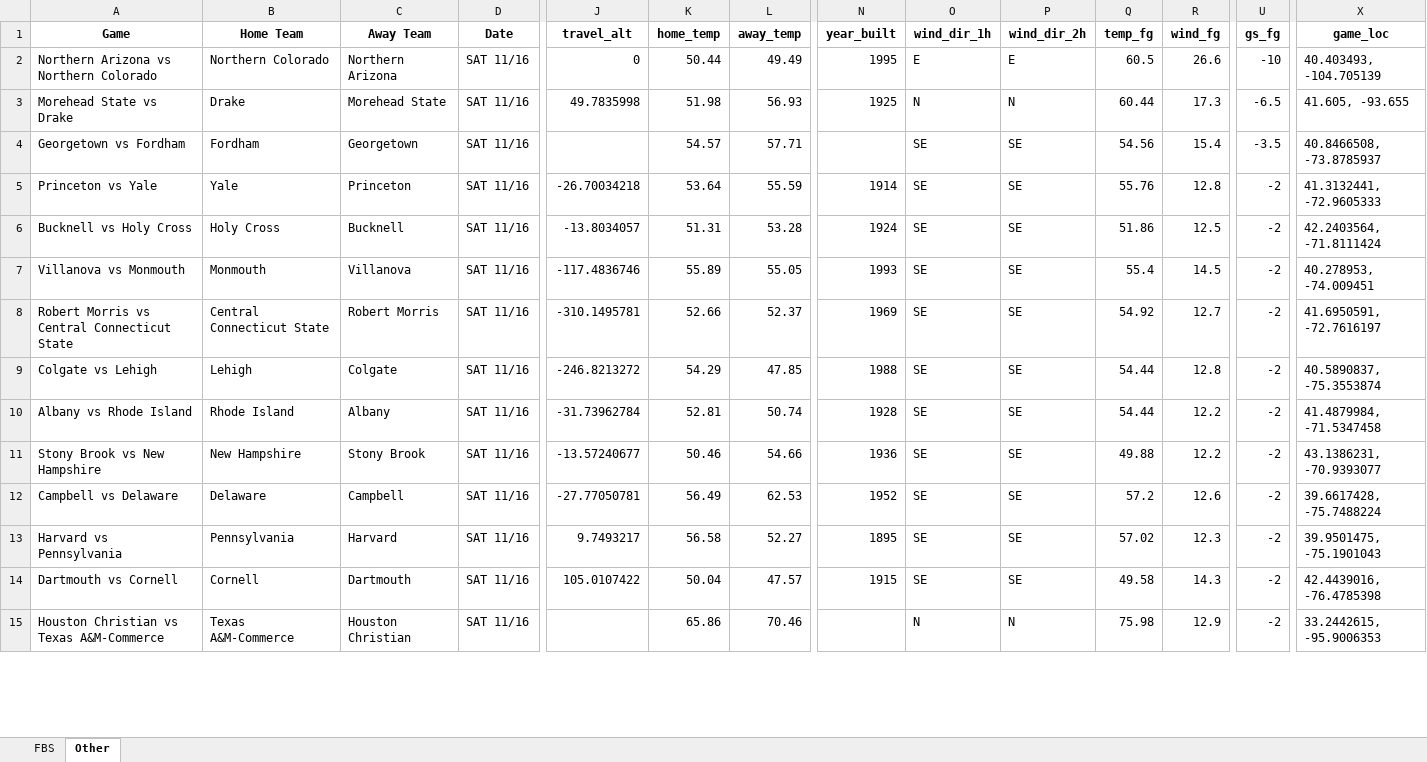
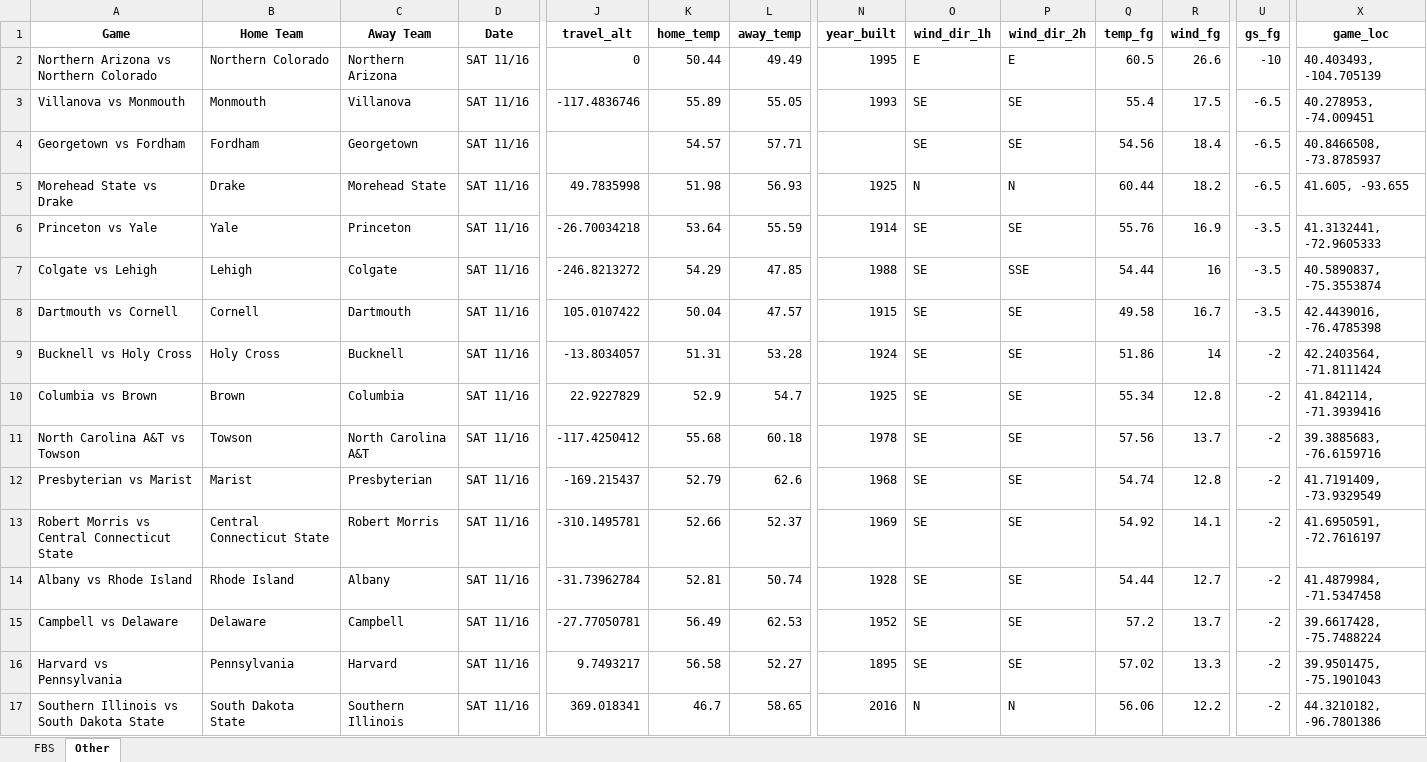
Before and after one commit to mslade50/football_weather, an Excel workbook: cfb_weather.xlsx, sheet Other, drawn as a sheet; only a part is shown, gaps mark what is left out; values as stored, in another font and other column widths than the file's, no borders; removed rows and columns are numbered as before the commit, all else as after; rows hold the shown columns only; the diff covers the shown part only; the diff names each change by its address in the sheet, - before the commit and + after, or states it on an @@ line.

Commit message:
Update cfb_weather.xlsx with Timestamp 2024-11-11T16:21:46.077300

```diff
--- a/cfb_weather.xlsx (sheet Other)
+++ b/cfb_weather.xlsx (sheet Other)
+row 3: Villanova vs Monmouth | Monmouth | Villanova | SAT 11/16 | -117.4836746 | 55.89 | 55.05 | 1993 | SE | SE | 55.4 | 17.5 | -6.5 | 40.278953, -74.009451
+row 4: Georgetown vs Fordham | Fordham | Georgetown | SAT 11/16 |  | 54.57 | 57.71 |  | SE | SE | 54.56 | 18.4 | -6.5 | 40.8466508, -73.8785937
-R5 (wind_fg): 17.3
+R5 (wind_fg): 18.2
-row 4: Georgetown vs Fordham | Fordham | Georgetown | SAT 11/16 |  | 54.57 | 57.71 |  | SE | SE | 54.56 | 15.4 | -3.5 | 40.8466508, -73.8785937
-R6 (wind_fg): 12.8
+R6 (wind_fg): 16.9
-U6 (gs_fg): -2
+U6 (gs_fg): -3.5
+row 7: Colgate vs Lehigh | Lehigh | Colgate | SAT 11/16 | -246.8213272 | 54.29 | 47.85 | 1988 | SE | SSE | 54.44 | 16 | -3.5 | 40.5890837, -75.3553874
+row 8: Dartmouth vs Cornell | Cornell | Dartmouth | SAT 11/16 | 105.0107422 | 50.04 | 47.57 | 1915 | SE | SE | 49.58 | 16.7 | -3.5 | 42.4439016, -76.4785398
-R9 (wind_fg): 12.5
+R9 (wind_fg): 14
-A10 (Game): Villanova vs Monmouth
+A10 (Game): Columbia vs Brown
-B10 (Home Team): Monmouth
+B10 (Home Team): Brown
-C10 (Away Team): Villanova
+C10 (Away Team): Columbia
-J10 (travel_alt): -117.4836746
+J10 (travel_alt): 22.9227829
-K10 (home_temp): 55.89
+K10 (home_temp): 52.9
-L10 (away_temp): 55.05
+L10 (away_temp): 54.7
-N10 (year_built): 1993
+N10 (year_built): 1925
-Q10 (temp_fg): 55.4
+Q10 (temp_fg): 55.34
-R10 (wind_fg): 14.5
+R10 (wind_fg): 12.8
-X10 (game_loc): 40.278953, -74.009451
+X10 (game_loc): 41.842114, -71.3939416
+row 11: North Carolina A&T vs Towson | Towson | North Carolina A&T | SAT 11/16 | -117.4250412 | 55.68 | 60.18 | 1978 | SE | SE | 57.56 | 13.7 | -2 | 39.3885683, -76.6159716
+row 12: Presbyterian vs Marist | Marist | Presbyterian | SAT 11/16 | -169.215437 | 52.79 | 62.6 | 1968 | SE | SE | 54.74 | 12.8 | -2 | 41.7191409, -73.9329549
-R13 (wind_fg): 12.7
+R13 (wind_fg): 14.1
-row 9: Colgate vs Lehigh | Lehigh | Colgate | SAT 11/16 | -246.8213272 | 54.29 | 47.85 | 1988 | SE | SE | 54.44 | 12.8 | -2 | 40.5890837, -75.3553874
-R14 (wind_fg): 12.2
+R14 (wind_fg): 12.7
-row 11: Stony Brook vs New Hampshire | New Hampshire | Stony Brook | SAT 11/16 | -13.57240677 | 50.46 | 54.66 | 1936 | SE | SE | 49.88 | 12.2 | -2 | 43.1386231, -70.9393077
-R15 (wind_fg): 12.6
+R15 (wind_fg): 13.7
-R16 (wind_fg): 12.3
+R16 (wind_fg): 13.3
-row 14: Dartmouth vs Cornell | Cornell | Dartmouth | SAT 11/16 | 105.0107422 | 50.04 | 47.57 | 1915 | SE | SE | 49.58 | 14.3 | -2 | 42.4439016, -76.4785398
-row 15: Houston Christian vs Texas A&M-Commerce | Texas A&M-Commerce | Houston Christian | SAT 11/16 |  | 65.86 | 70.46 |  | N | N | 75.98 | 12.9 | -2 | 33.2442615, -95.9006353
+row 17: Southern Illinois vs South Dakota State | South Dakota State | Southern Illinois | SAT 11/16 | 369.018341 | 46.7 | 58.65 | 2016 | N | N | 56.06 | 12.2 | -2 | 44.3210182, -96.7801386
```
Also changed, not shown: 3 added rows, 5 removed rows and 105 edited cells elsewhere in this sheet, sheet FBS.
